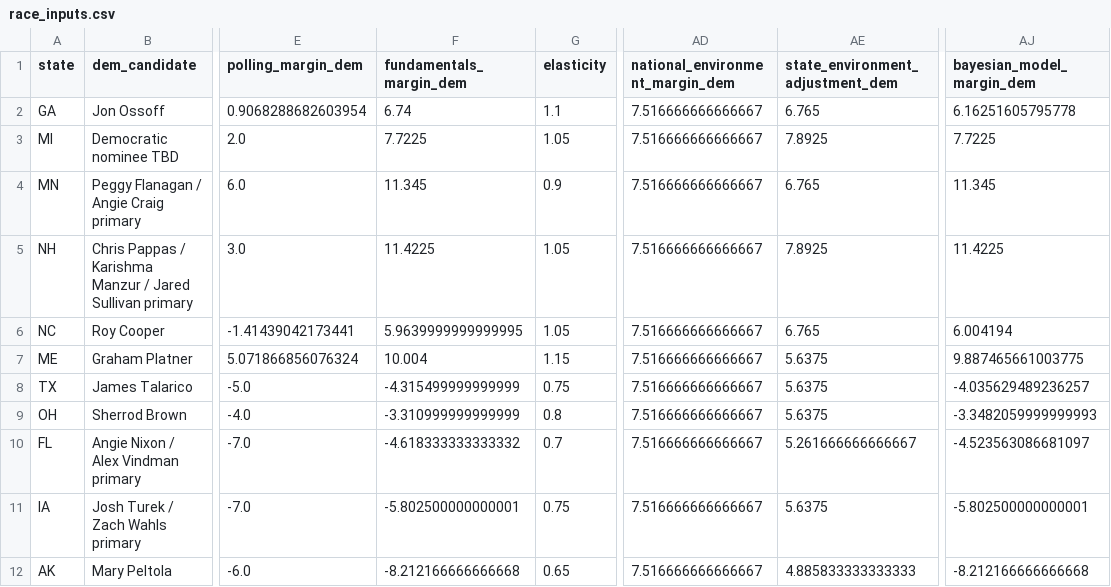
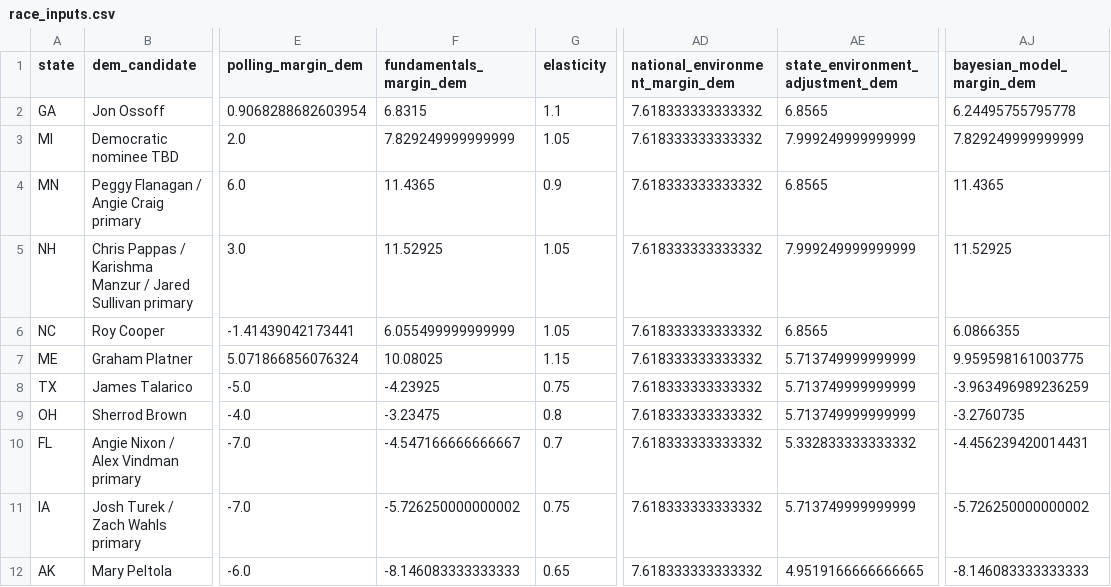
Before and after one commit to benyelin/2026-senate-model, a CSV file: inputs/race_inputs.csv, drawn as a sheet; only a part is shown, gaps mark what is left out; the diff covers the shown part only; the diff names each change by its address in the sheet, - before the commit and + after, or states it on an @@ line.

Commit message:
Update model inputs and dashboard outputs

```diff
--- a/inputs/race_inputs.csv
+++ b/inputs/race_inputs.csv
-F2 (fundamentals_margin_dem): 6.74
+F2 (fundamentals_margin_dem): 6.8315
-AD2:AD12 (national_environment_margin_dem): 7.516666666666667
+AD2:AD12 (national_environment_margin_dem): 7.618333333333332
-AE2 (state_environment_adjustment_dem): 6.765
+AE2 (state_environment_adjustment_dem): 6.8565
-AJ2 (bayesian_model_margin_dem): 6.16251605795778
+AJ2 (bayesian_model_margin_dem): 6.24495755795778
-F3 (fundamentals_margin_dem): 7.7225
+F3 (fundamentals_margin_dem): 7.829249999999999
-AE3 (state_environment_adjustment_dem): 7.8925
+AE3 (state_environment_adjustment_dem): 7.999249999999999
-AJ3 (bayesian_model_margin_dem): 7.7225
+AJ3 (bayesian_model_margin_dem): 7.829249999999999
-F4 (fundamentals_margin_dem): 11.345
+F4 (fundamentals_margin_dem): 11.4365
-AE4 (state_environment_adjustment_dem): 6.765
+AE4 (state_environment_adjustment_dem): 6.8565
-AJ4 (bayesian_model_margin_dem): 11.345
+AJ4 (bayesian_model_margin_dem): 11.4365
-F5 (fundamentals_margin_dem): 11.4225
+F5 (fundamentals_margin_dem): 11.52925
-AE5 (state_environment_adjustment_dem): 7.8925
+AE5 (state_environment_adjustment_dem): 7.999249999999999
-AJ5 (bayesian_model_margin_dem): 11.4225
+AJ5 (bayesian_model_margin_dem): 11.52925
-F6 (fundamentals_margin_dem): 5.9639999999999995
+F6 (fundamentals_margin_dem): 6.055499999999999
-AE6 (state_environment_adjustment_dem): 6.765
+AE6 (state_environment_adjustment_dem): 6.8565
-AJ6 (bayesian_model_margin_dem): 6.004194
+AJ6 (bayesian_model_margin_dem): 6.0866355
-F7 (fundamentals_margin_dem): 10.004
+F7 (fundamentals_margin_dem): 10.08025
-AE7:AE9 (state_environment_adjustment_dem): 5.6375
+AE7:AE9 (state_environment_adjustment_dem): 5.713749999999999
-AJ7 (bayesian_model_margin_dem): 9.887465661003775
+AJ7 (bayesian_model_margin_dem): 9.959598161003775
-F8 (fundamentals_margin_dem): -4.315499999999999
+F8 (fundamentals_margin_dem): -4.23925
-AJ8 (bayesian_model_margin_dem): -4.035629489236257
+AJ8 (bayesian_model_margin_dem): -3.963496989236259
-F9 (fundamentals_margin_dem): -3.310999999999999
+F9 (fundamentals_margin_dem): -3.23475
-AJ9 (bayesian_model_margin_dem): -3.3482059999999993
+AJ9 (bayesian_model_margin_dem): -3.2760735
-F10 (fundamentals_margin_dem): -4.618333333333332
+F10 (fundamentals_margin_dem): -4.547166666666667
-AE10 (state_environment_adjustment_dem): 5.261666666666667
+AE10 (state_environment_adjustment_dem): 5.332833333333332
-AJ10 (bayesian_model_margin_dem): -4.523563086681097
+AJ10 (bayesian_model_margin_dem): -4.456239420014431
-F11 (fundamentals_margin_dem): -5.802500000000001
+F11 (fundamentals_margin_dem): -5.726250000000002
-AE11 (state_environment_adjustment_dem): 5.6375
+AE11 (state_environment_adjustment_dem): 5.713749999999999
-AJ11 (bayesian_model_margin_dem): -5.802500000000001
+AJ11 (bayesian_model_margin_dem): -5.726250000000002
-F12 (fundamentals_margin_dem): -8.212166666666668
+F12 (fundamentals_margin_dem): -8.146083333333333
-AE12 (state_environment_adjustment_dem): 4.885833333333333
+AE12 (state_environment_adjustment_dem): 4.9519166666666665
-AJ12 (bayesian_model_margin_dem): -8.212166666666668
+AJ12 (bayesian_model_margin_dem): -8.146083333333333
```
Also changed, not shown: 96 edited cells elsewhere in this file, inputs/national_environment.csv, outputs/forecast_summary.csv, 6 other files.
